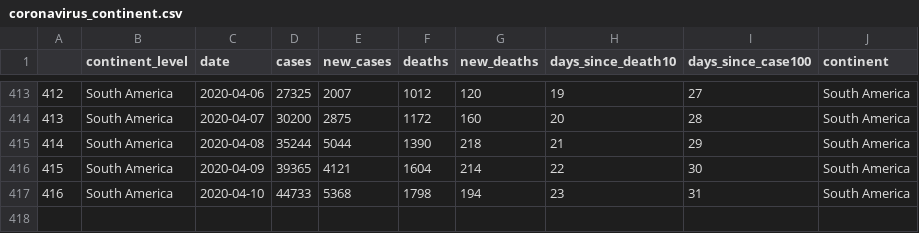
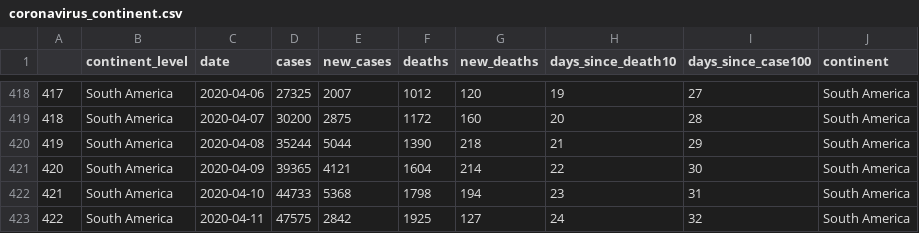
Before and after one commit to eparker12/nCoV_tracker, a CSV file: input_data/coronavirus_continent.csv, drawn as a sheet; only a part is shown, gaps mark what is left out; the diff covers the shown part only; the diff names each change by its address in the sheet, - before the commit and + after, or states it on an @@ line.

```diff
--- a/input_data/coronavirus_continent.csv
+++ b/input_data/coronavirus_continent.csv
@@ column A renumbered between rows 60 and 422 @@
+row 423: 422 | South America | 2020-04-11 | 47575 | 2842 | 1925 | 127 | 24 | 32 | South America
```
Also changed, not shown: 5 added rows elsewhere in this file, input_data/coronavirus_global.csv, input_data/coronavirus_today.csv, 3 other files.
